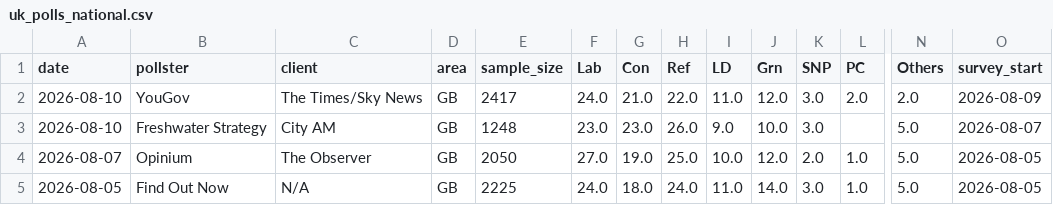
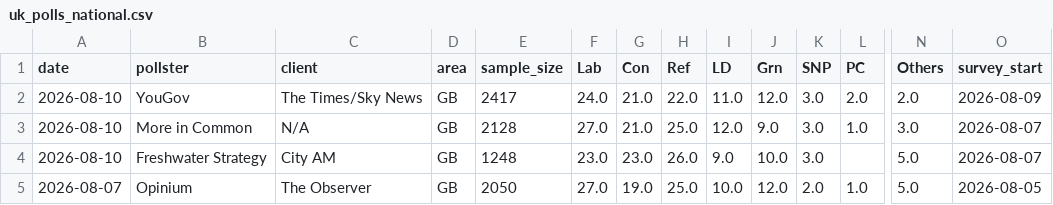
Before and after one commit to agoldhammer/UKPolls, a CSV file: data/uk_polls_national.csv, drawn as a sheet; only a part is shown, gaps mark what is left out; the shorter side is filled out with more unchanged rows; rows hold the shown columns only; the diff names each change by its address in the sheet, - before the commit and + after, or states it on an @@ line.

```diff
--- a/data/uk_polls_national.csv
+++ b/data/uk_polls_national.csv
+row 3: 2026-08-10 | More in Common | N/A | GB | 2128 | 27.0 | 21.0 | 25.0 | 12.0 | 9.0 | 3.0 | 1.0 | 3.0 | 2026-08-07
```
Also changed, not shown: 4 other files.
